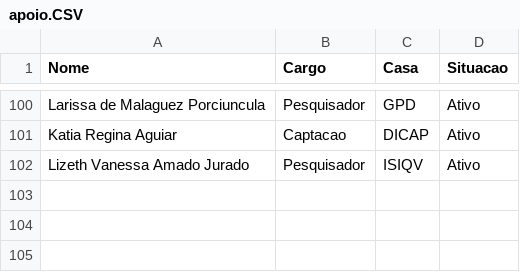
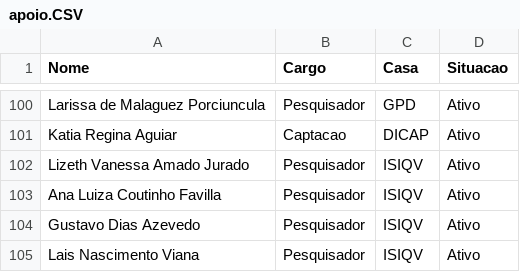
Before and after one commit to SESIDEV/BaseDeProjetos, a CSV file: BaseDeProjetos/wwwroot/apoio.CSV, drawn as a sheet; only a part is shown, gaps mark what is left out; the diff names each change by its address in the sheet, - before the commit and + after, or states it on an @@ line.

Commit message:
Inclusão de colaboradores

```diff
--- a/BaseDeProjetos/wwwroot/apoio.CSV
+++ b/BaseDeProjetos/wwwroot/apoio.CSV
+row 103: Ana Luiza Coutinho Favilla | Pesquisador | ISIQV | Ativo
+row 104: Gustavo Dias Azevedo | Pesquisador | ISIQV | Ativo
+row 105: Lais Nascimento Viana | Pesquisador | ISIQV | Ativo
```
